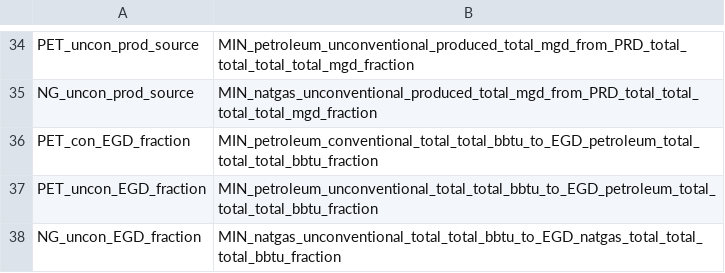
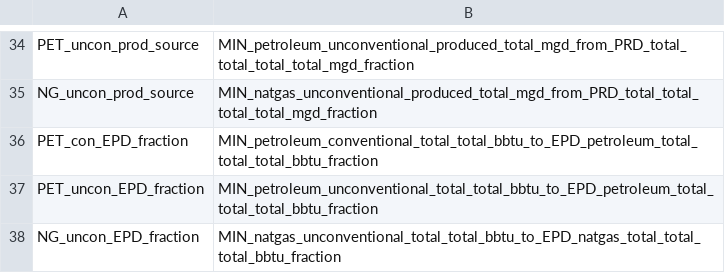
Before and after one commit to pnnl/interflow, a CSV file: sample_data/input_data/variable_rename_key_ng_petroleum.csv, drawn as a sheet; only a part is shown, gaps mark what is left out.

```diff
--- a/sample_data/input_data/variable_rename_key_ng_petroleum.csv
+++ b/sample_data/input_data/variable_rename_key_ng_petroleum.csv
@@ -35,4 +35,4 @@ PET_uncon_prod_source,MIN_petroleum_unconventional_produced_total_mgd_from_PRD_t
 NG_uncon_prod_source,MIN_natgas_unconventional_produced_total_mgd_from_PRD_total_total_total_total_mgd_fraction
-PET_con_EGD_fraction,MIN_petroleum_conventional_total_total_bbtu_to_EGD_petroleum_total_total_total_bbtu_fraction
-PET_uncon_EGD_fraction,MIN_petroleum_unconventional_total_total_bbtu_to_EGD_petroleum_total_total_total_bbtu_fraction
-NG_uncon_EGD_fraction,MIN_natgas_unconventional_total_total_bbtu_to_EGD_natgas_total_total_total_bbtu_fraction
+PET_con_EPD_fraction,MIN_petroleum_conventional_total_total_bbtu_to_EPD_petroleum_total_total_total_bbtu_fraction
+PET_uncon_EPD_fraction,MIN_petroleum_unconventional_total_total_bbtu_to_EPD_petroleum_total_total_total_bbtu_fraction
+NG_uncon_EPD_fraction,MIN_natgas_unconventional_total_total_bbtu_to_EPD_natgas_total_total_total_bbtu_fraction
```
Also changed, not shown: sample_data/input_data/variable_rename_key_pump_intensity.csv, 4 other files.
